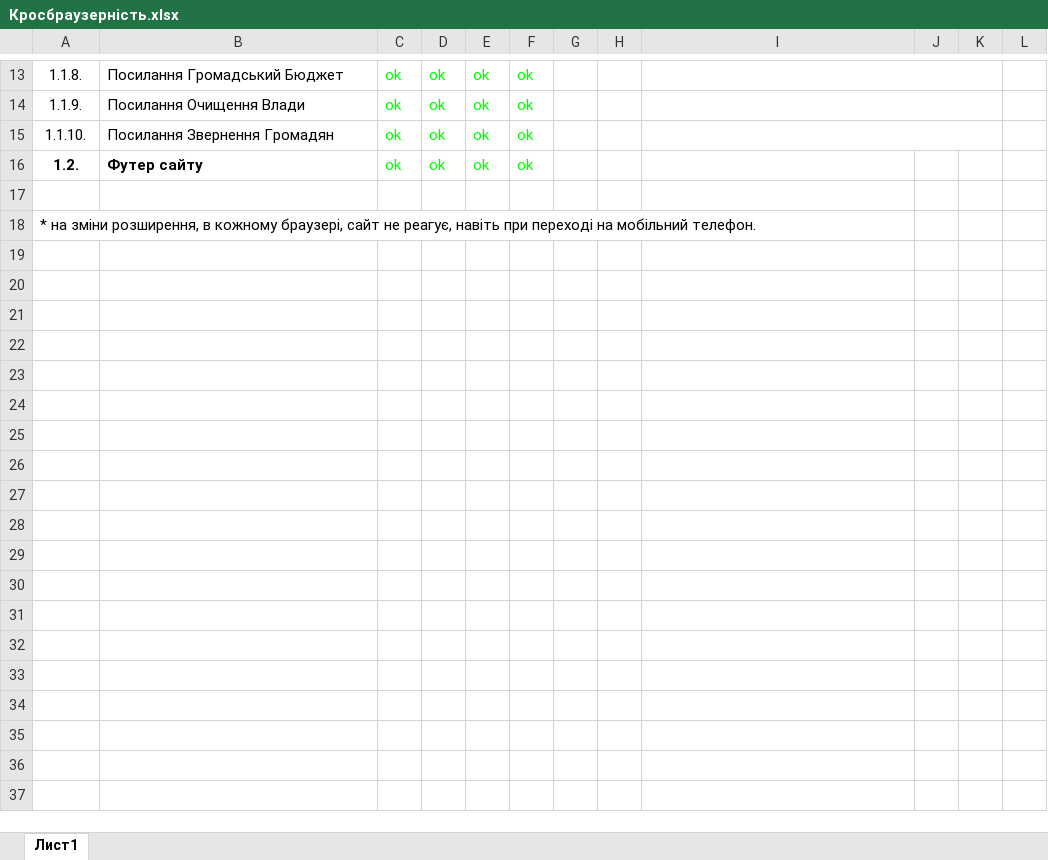
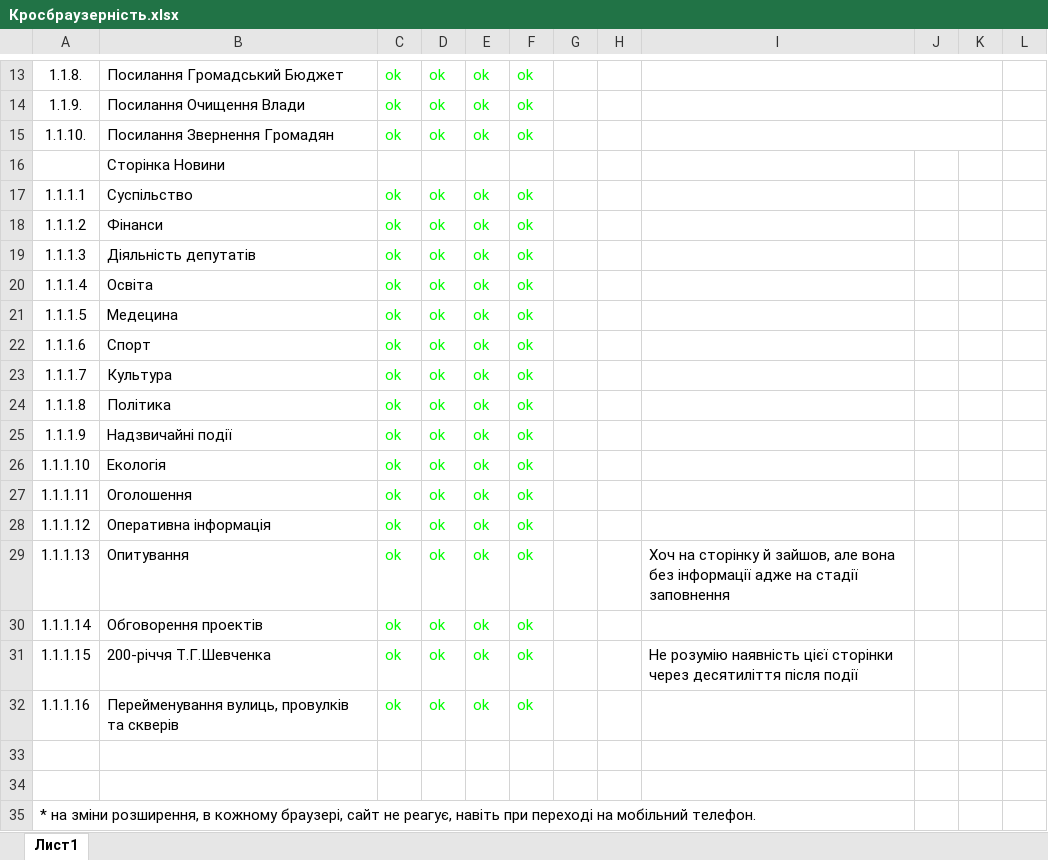
Before and after one commit to SergeiAndreiko/diplom, an Excel workbook: Кросбраузерність.xlsx, sheet Лист1, drawn as a sheet; only a part is shown, gaps mark what is left out; values as stored, in another font and other column widths than the file's, no borders; addresses are those after the commit; the diff names each change by its address in the sheet, - before the commit and + after, or states it on an @@ line.

Commit message:
Версія 1.1
1.1

```diff
--- a/Кросбраузерність.xlsx (sheet Лист1)
+++ b/Кросбраузерність.xlsx (sheet Лист1)
+row 16:  | Сторінка Новини
+row 17: 1.1.1.1 | Суспільство | ok | ok | ok | ok
-A18: 1.2.
+A18: 1.1.1.2
-A18:B18 bold: on
+A18:B18 bold: off
-B18: Футер сайту
+B18: Фінанси
+row 19: 1.1.1.3 | Діяльність депутатів | ok | ok | ok | ok
+row 20: 1.1.1.4 | Освіта | ok | ok | ok | ok
+row 21: 1.1.1.5 | Медецина | ok | ok | ok | ok
+row 22: 1.1.1.6 | Спорт | ok | ok | ok | ok
+row 23: 1.1.1.7 | Культура | ok | ok | ok | ok
+row 24: 1.1.1.8 | Політика | ok | ok | ok | ok
+row 25: 1.1.1.9 | Надзвичайні події | ok | ok | ok | ok
+row 26: 1.1.1.10 | Екологія | ok | ok | ok | ok
+row 27: 1.1.1.11 | Оголошення | ok | ok | ok | ok
+row 28: 1.1.1.12 | Оперативна інформація | ok | ok | ok | ok
+row 29: 1.1.1.13 | Опитування | ok | ok | ok | ok |  |  | Хоч на сторінку й зайшов, але вона без інформації адже на стадії заповнення
+row 30: 1.1.1.14 | Обговорення проектів | ok | ok | ok | ok
+row 31: 1.1.1.15 | 200-річчя Т.Г.Шевченка | ok | ok | ok | ok |  |  | Не розумію наявність цієї сторінки через десятиліття після події
+row 32: 1.1.1.16 | Перейменування вулиць, провулків та скверів | ok | ok | ok | ok
+row 33: (empty)
```
